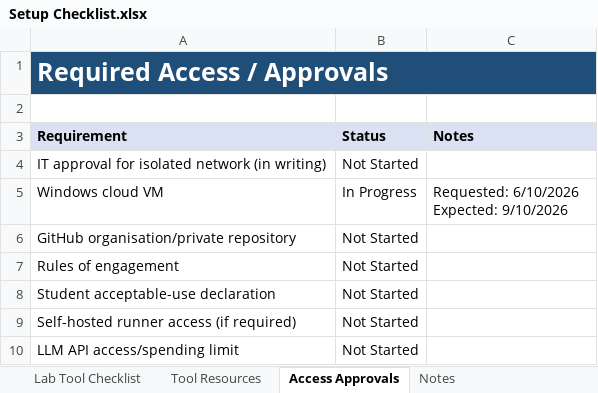
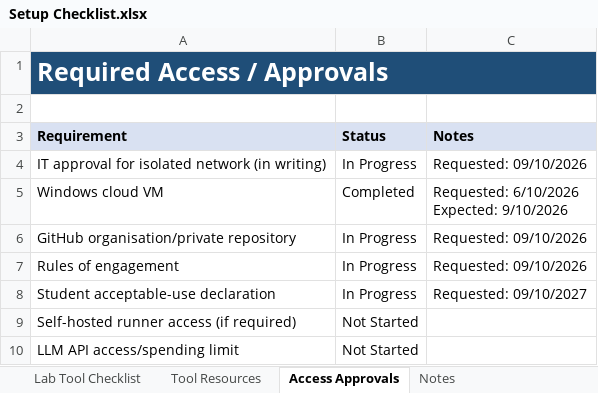
Before and after one commit to Nicho1812/adversary-test-automation, an Excel workbook: docs/Setup Checklist.xlsx, sheet Access Approvals, drawn as a sheet; values as stored, in another font and other column widths than the file's, no borders; the diff names each change by its address in the sheet, - before the commit and + after, or states it on an @@ line.

```diff
--- a/docs/Setup Checklist.xlsx (sheet Access Approvals)
+++ b/docs/Setup Checklist.xlsx (sheet Access Approvals)
-B4 (Status): Not Started
+B4 (Status): In Progress
-C4 (Notes): (empty)
+C4 (Notes): Requested: 09/10/2026
-B5 (Status): In Progress
+B5 (Status): Completed
-B6:B8 (Status): Not Started
+B6:B8 (Status): In Progress
-C6:C7 (Notes): (empty)
+C6:C7 (Notes): Requested: 09/10/2026
-C8 (Notes): (empty)
+C8 (Notes): Requested: 09/10/2027
```
Also changed, not shown: sheet Lab Tool Checklist.
